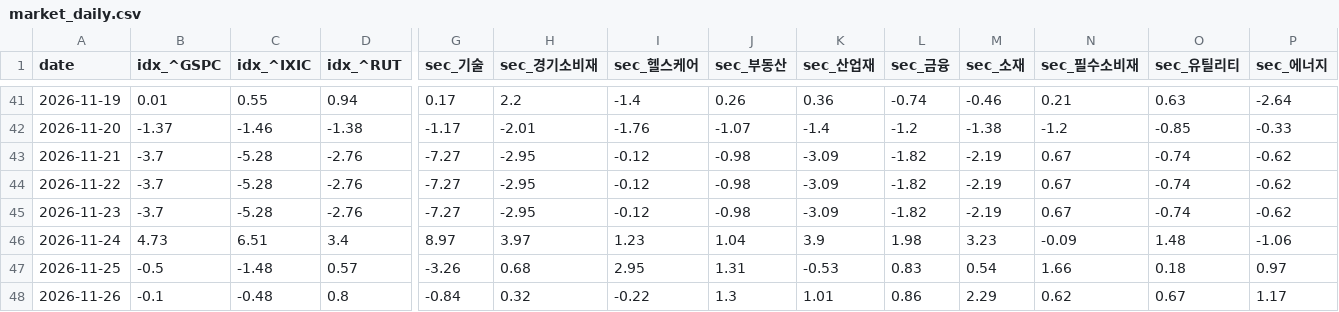
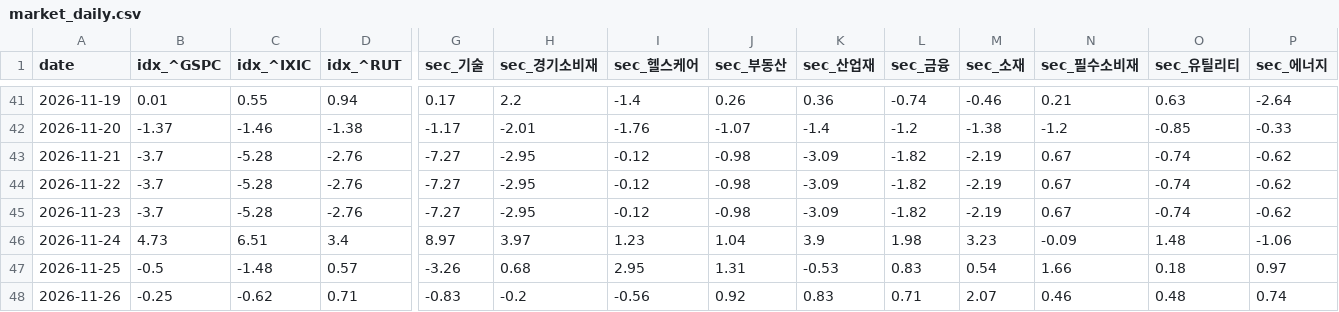
Before and after one commit to panzeeeeee/researchdashboard, a CSV file: history/market_daily.csv, drawn as a sheet; only a part is shown, gaps mark what is left out; the diff covers the shown part only; the diff names each change by its address in the sheet, - before the commit and + after, or states it on an @@ line.

```diff
--- a/history/market_daily.csv
+++ b/history/market_daily.csv
-B48 (idx_^GSPC): -0.1
+B48 (idx_^GSPC): -0.25
-C48 (idx_^IXIC): -0.48
+C48 (idx_^IXIC): -0.62
-D48 (idx_^RUT): 0.8
+D48 (idx_^RUT): 0.71
-G48 (sec_기술): -0.84
+G48 (sec_기술): -0.83
-H48 (sec_경기소비재): 0.32
+H48 (sec_경기소비재): -0.2
-I48 (sec_헬스케어): -0.22
+I48 (sec_헬스케어): -0.56
-J48 (sec_부동산): 1.3
+J48 (sec_부동산): 0.92
-K48 (sec_산업재): 1.01
+K48 (sec_산업재): 0.83
-L48 (sec_금융): 0.86
+L48 (sec_금융): 0.71
-M48 (sec_소재): 2.29
+M48 (sec_소재): 2.07
-N48 (sec_필수소비재): 0.62
+N48 (sec_필수소비재): 0.46
-O48 (sec_유틸리티): 0.67
+O48 (sec_유틸리티): 0.48
-P48 (sec_에너지): 1.17
+P48 (sec_에너지): 0.74
```
Also changed, not shown: 4 edited cells elsewhere in this file, history/screener_daily.csv, 30 other files.
